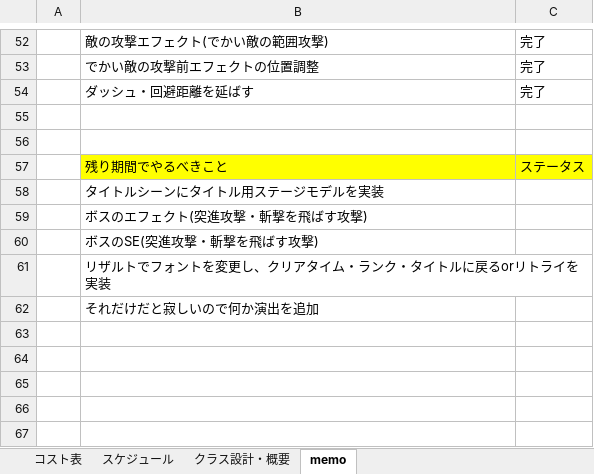
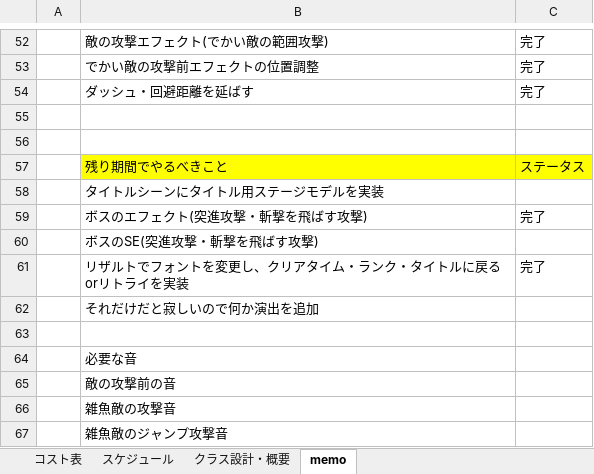
Before and after one commit to tw4706/2026_Summer, an Excel workbook: 2026_Summerコスト表.xlsx, sheet memo, drawn as a sheet; only a part is shown, gaps mark what is left out; values as stored, in another font and other column widths than the file's, no borders; the diff names each change by its address in the sheet, - before the commit and + after, or states it on an @@ line.

```diff
--- a/2026_Summerコスト表.xlsx (sheet memo)
+++ b/2026_Summerコスト表.xlsx (sheet memo)
-C59: (empty)
+C59: 完了
-C61: (empty)
+C61: 完了
+row 63: (empty)
+row 64:  | 必要な音
+row 65:  | 敵の攻撃前の音
+row 66:  | 雑魚敵の攻撃音
+row 67:  | 雑魚敵のジャンプ攻撃音
```
Also changed, not shown: sheet スケジュール, 23 other files.
